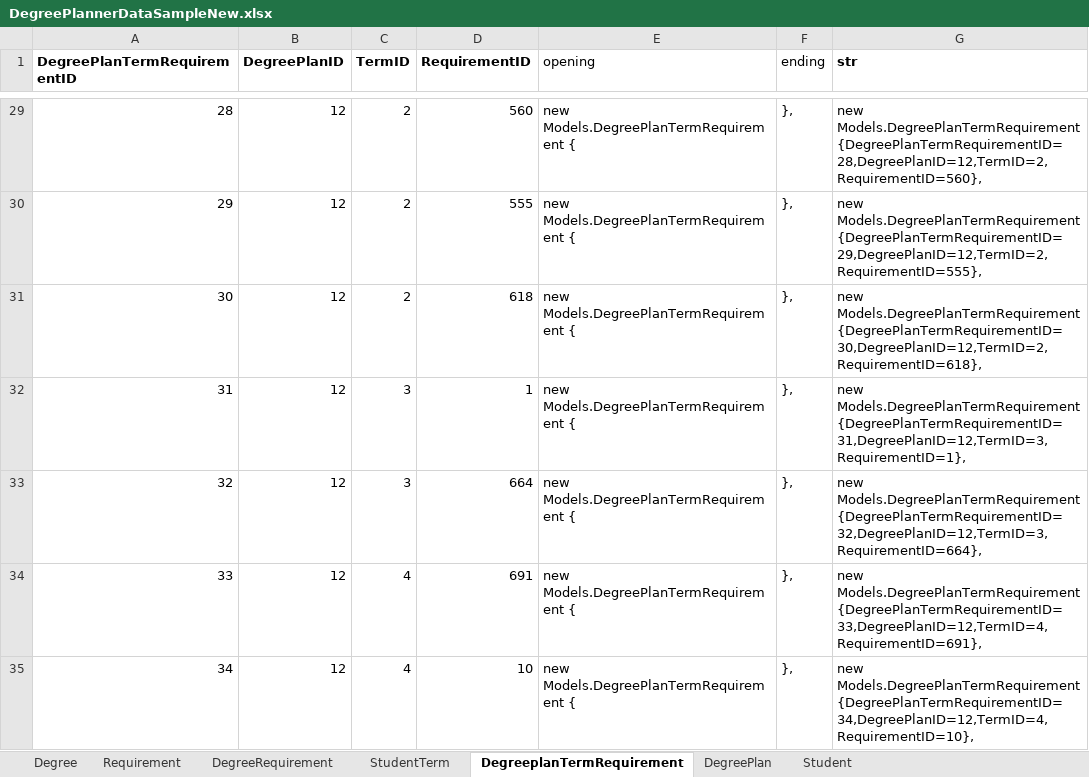
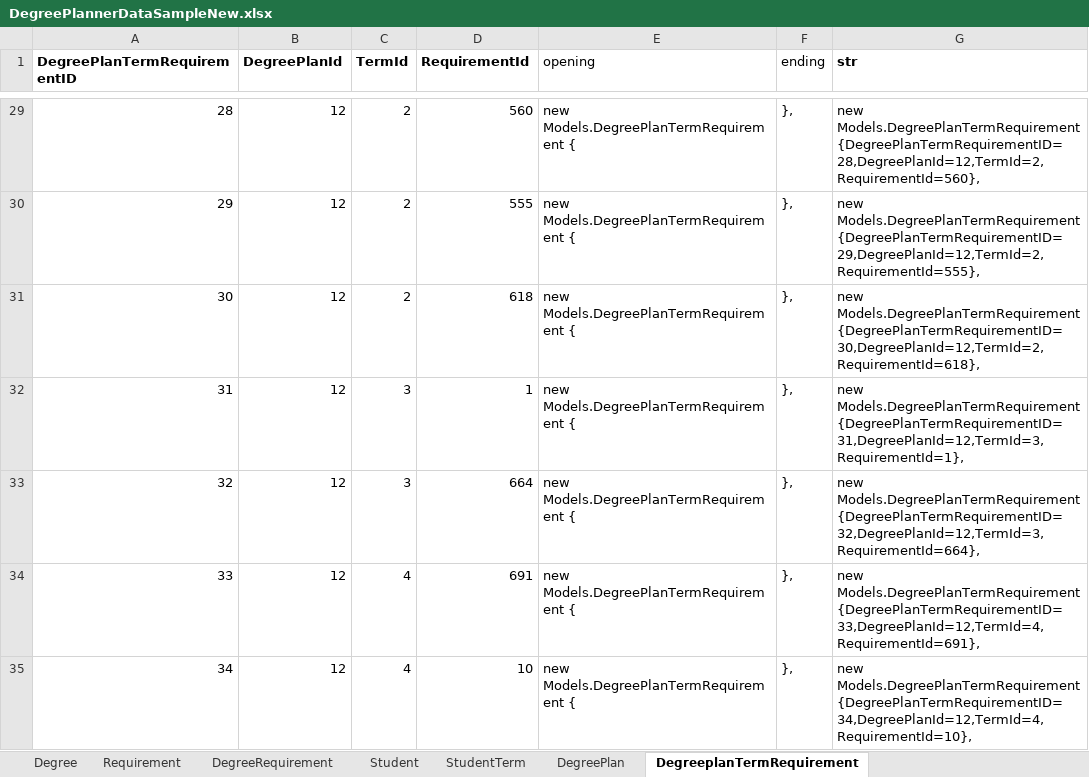
Before and after one commit to rajv11/DegreePlanner, an Excel workbook: Docs/DegreePlannerDataSampleNew.xlsx, sheet DegreeplanTermRequirement, drawn as a sheet; only a part is shown, gaps mark what is left out; values as stored, in another font and other column widths than the file's, no borders; the diff covers the shown part only; the diff names each change by its address in the sheet, - before the commit and + after, or states it on an @@ line.

Commit message:
changed order of seed data

```diff
--- a/Docs/DegreePlannerDataSampleNew.xlsx (sheet DegreeplanTermRequirement)
+++ b/Docs/DegreePlannerDataSampleNew.xlsx (sheet DegreeplanTermRequirement)
@@ sheet tab order changed: Degree | Requirement | DegreeRequirement | Student | StudentTerm | DegreePlan | DegreeplanTermRequirement @@
-B1: DegreePlanID
+B1: DegreePlanId
-C1: TermID
+C1: TermId
-D1: RequirementID
+D1: RequirementId
-G29 (str): new Models.DegreePlanTermRequirement {DegreePlanTermRequirementID=28,DegreePlanID=12,TermID=2,RequirementID=560},
+G29 (str): new Models.DegreePlanTermRequirement {DegreePlanTermRequirementID=28,DegreePlanId=12,TermId=2,RequirementId=560},
-G30 (str): new Models.DegreePlanTermRequirement {DegreePlanTermRequirementID=29,DegreePlanID=12,TermID=2,RequirementID=555},
+G30 (str): new Models.DegreePlanTermRequirement {DegreePlanTermRequirementID=29,DegreePlanId=12,TermId=2,RequirementId=555},
-G31 (str): new Models.DegreePlanTermRequirement {DegreePlanTermRequirementID=30,DegreePlanID=12,TermID=2,RequirementID=618},
+G31 (str): new Models.DegreePlanTermRequirement {DegreePlanTermRequirementID=30,DegreePlanId=12,TermId=2,RequirementId=618},
-G32 (str): new Models.DegreePlanTermRequirement {DegreePlanTermRequirementID=31,DegreePlanID=12,TermID=3,RequirementID=1},
+G32 (str): new Models.DegreePlanTermRequirement {DegreePlanTermRequirementID=31,DegreePlanId=12,TermId=3,RequirementId=1},
-G33 (str): new Models.DegreePlanTermRequirement {DegreePlanTermRequirementID=32,DegreePlanID=12,TermID=3,RequirementID=664},
+G33 (str): new Models.DegreePlanTermRequirement {DegreePlanTermRequirementID=32,DegreePlanId=12,TermId=3,RequirementId=664},
-G34 (str): new Models.DegreePlanTermRequirement {DegreePlanTermRequirementID=33,DegreePlanID=12,TermID=4,RequirementID=691},
+G34 (str): new Models.DegreePlanTermRequirement {DegreePlanTermRequirementID=33,DegreePlanId=12,TermId=4,RequirementId=691},
-G35 (str): new Models.DegreePlanTermRequirement {DegreePlanTermRequirementID=34,DegreePlanID=12,TermID=4,RequirementID=10},
+G35 (str): new Models.DegreePlanTermRequirement {DegreePlanTermRequirementID=34,DegreePlanId=12,TermId=4,RequirementId=10},
```
Also changed, not shown: 89 edited cells elsewhere in this sheet, sheet DegreeRequirement, sheet StudentTerm, sheet Requirement, sheet DegreePlan, sheet Student, 2 other files.
